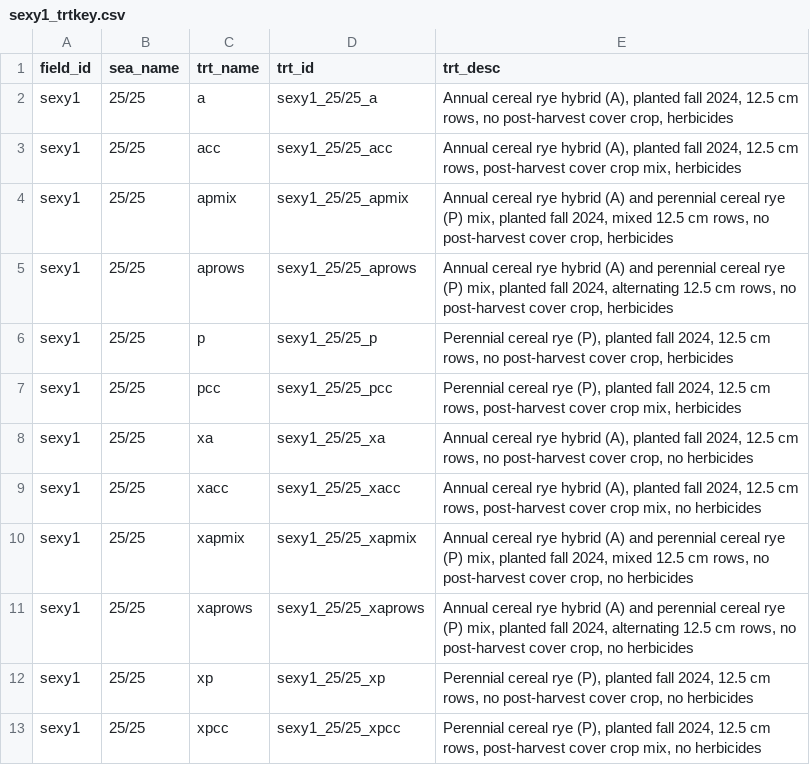
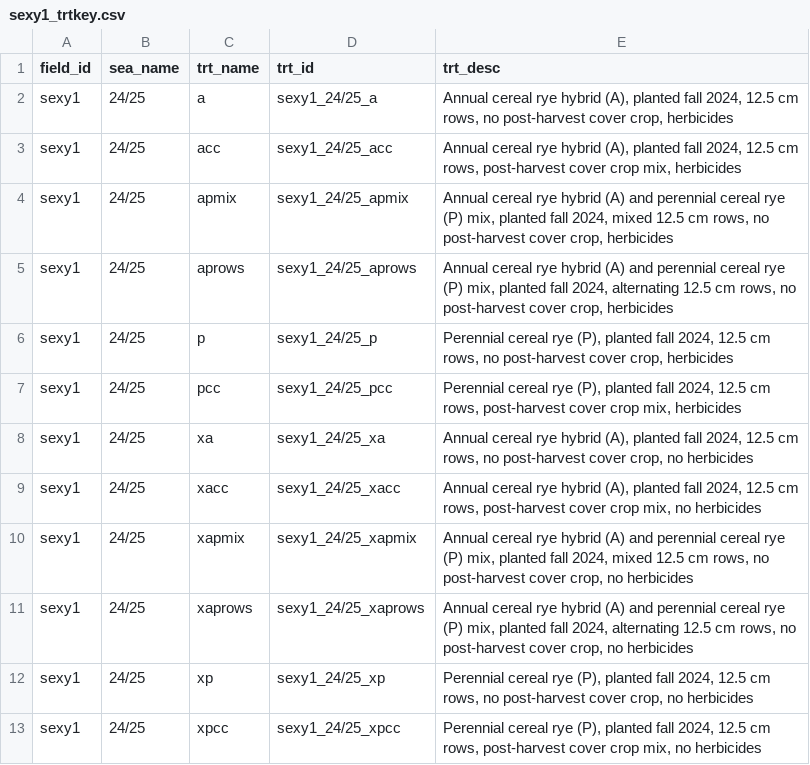
Before and after one commit to vanichols/prye, a CSV file: inst/extdata/sexy1_trtkey.csv, drawn as a sheet.

Commit message:
fix sea_name in sexy1_trtkey

```diff
--- a/inst/extdata/sexy1_trtkey.csv
+++ b/inst/extdata/sexy1_trtkey.csv
@@ -1,13 +1,13 @@
 field_id,sea_name,trt_name,trt_id,trt_desc
-sexy1,25/25,a,sexy1_25/25_a,"Annual cereal rye hybrid (A), planted fall 2024, 12.5 cm rows, no post-harvest cover crop, herbicides"
-sexy1,25/25,acc,sexy1_25/25_acc,"Annual cereal rye hybrid (A), planted fall 2024, 12.5 cm rows, post-harvest cover crop mix, herbicides"
-sexy1,25/25,apmix,sexy1_25/25_apmix,"Annual cereal rye hybrid (A) and perennial cereal rye (P) mix, planted fall 2024, mixed 12.5 cm rows, no post-harvest cover crop, herbicides"
-sexy1,25/25,aprows,sexy1_25/25_aprows,"Annual cereal rye hybrid (A) and perennial cereal rye (P) mix, planted fall 2024, alternating 12.5 cm rows, no post-harvest cover crop, herbicides"
-sexy1,25/25,p,sexy1_25/25_p,"Perennial cereal rye (P), planted fall 2024, 12.5 cm rows, no post-harvest cover crop, herbicides"
-sexy1,25/25,pcc,sexy1_25/25_pcc,"Perennial cereal rye (P), planted fall 2024, 12.5 cm rows, post-harvest cover crop mix, herbicides"
-sexy1,25/25,xa,sexy1_25/25_xa,"Annual cereal rye hybrid (A), planted fall 2024, 12.5 cm rows, no post-harvest cover crop, no herbicides"
-sexy1,25/25,xacc,sexy1_25/25_xacc,"Annual cereal rye hybrid (A), planted fall 2024, 12.5 cm rows, post-harvest cover crop mix, no herbicides"
-sexy1,25/25,xapmix,sexy1_25/25_xapmix,"Annual cereal rye hybrid (A) and perennial cereal rye (P) mix, planted fall 2024, mixed 12.5 cm rows, no post-harvest cover crop, no herbicides"
-sexy1,25/25,xaprows,sexy1_25/25_xaprows,"Annual cereal rye hybrid (A) and perennial cereal rye (P) mix, planted fall 2024, alternating 12.5 cm rows, no post-harvest cover crop, no herbicides"
-sexy1,25/25,xp,sexy1_25/25_xp,"Perennial cereal rye (P), planted fall 2024, 12.5 cm rows, no post-harvest cover crop, no herbicides"
-sexy1,25/25,xpcc,sexy1_25/25_xpcc,"Perennial cereal rye (P), planted fall 2024, 12.5 cm rows, post-harvest cover crop mix, no herbicides"
+sexy1,24/25,a,sexy1_24/25_a,"Annual cereal rye hybrid (A), planted fall 2024, 12.5 cm rows, no post-harvest cover crop, herbicides"
+sexy1,24/25,acc,sexy1_24/25_acc,"Annual cereal rye hybrid (A), planted fall 2024, 12.5 cm rows, post-harvest cover crop mix, herbicides"
+sexy1,24/25,apmix,sexy1_24/25_apmix,"Annual cereal rye hybrid (A) and perennial cereal rye (P) mix, planted fall 2024, mixed 12.5 cm rows, no post-harvest cover crop, herbicides"
+sexy1,24/25,aprows,sexy1_24/25_aprows,"Annual cereal rye hybrid (A) and perennial cereal rye (P) mix, planted fall 2024, alternating 12.5 cm rows, no post-harvest cover crop, herbicides"
+sexy1,24/25,p,sexy1_24/25_p,"Perennial cereal rye (P), planted fall 2024, 12.5 cm rows, no post-harvest cover crop, herbicides"
+sexy1,24/25,pcc,sexy1_24/25_pcc,"Perennial cereal rye (P), planted fall 2024, 12.5 cm rows, post-harvest cover crop mix, herbicides"
+sexy1,24/25,xa,sexy1_24/25_xa,"Annual cereal rye hybrid (A), planted fall 2024, 12.5 cm rows, no post-harvest cover crop, no herbicides"
+sexy1,24/25,xacc,sexy1_24/25_xacc,"Annual cereal rye hybrid (A), planted fall 2024, 12.5 cm rows, post-harvest cover crop mix, no herbicides"
+sexy1,24/25,xapmix,sexy1_24/25_xapmix,"Annual cereal rye hybrid (A) and perennial cereal rye (P) mix, planted fall 2024, mixed 12.5 cm rows, no post-harvest cover crop, no herbicides"
+sexy1,24/25,xaprows,sexy1_24/25_xaprows,"Annual cereal rye hybrid (A) and perennial cereal rye (P) mix, planted fall 2024, alternating 12.5 cm rows, no post-harvest cover crop, no herbicides"
+sexy1,24/25,xp,sexy1_24/25_xp,"Perennial cereal rye (P), planted fall 2024, 12.5 cm rows, no post-harvest cover crop, no herbicides"
+sexy1,24/25,xpcc,sexy1_24/25_xpcc,"Perennial cereal rye (P), planted fall 2024, 12.5 cm rows, post-harvest cover crop mix, no herbicides"
```
Also changed, not shown: 2 other files.
